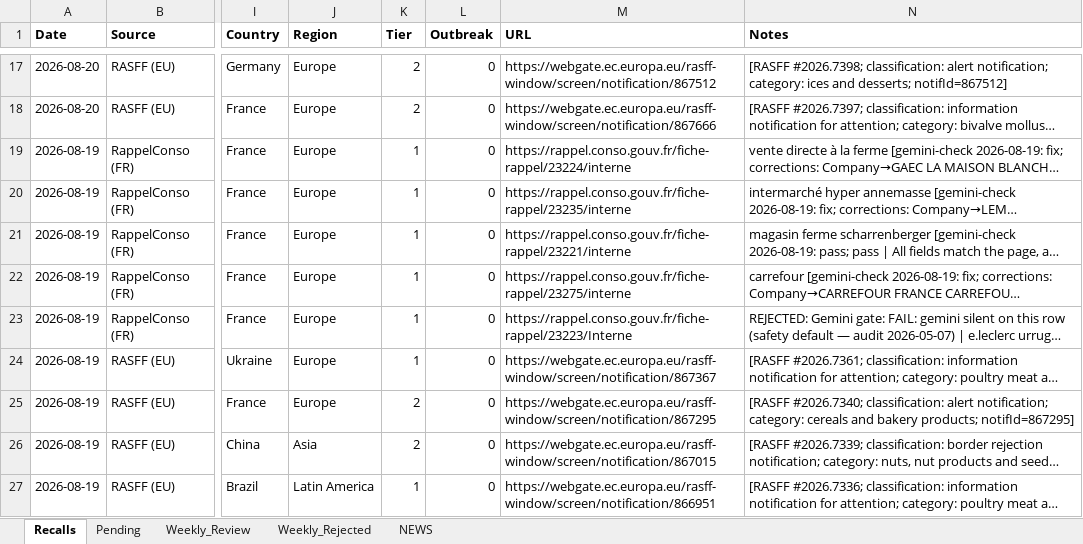
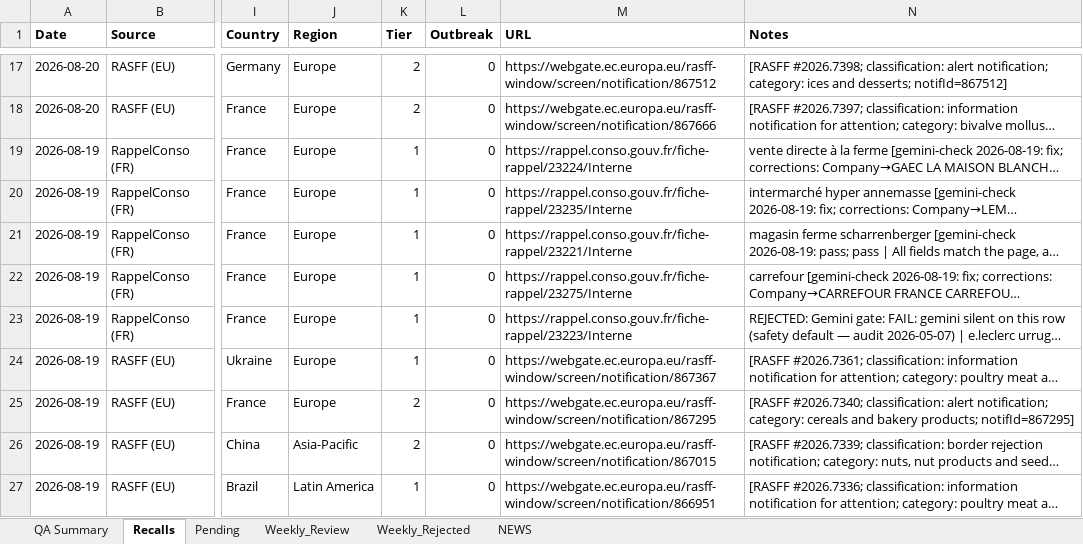
Before and after one commit to Visitune/FOOD-SAFETY-HORIZON-SCAN, an Excel workbook: docs/data/recalls.xlsx, sheet Recalls, drawn as a sheet; only a part is shown, gaps mark what is left out; long unchanged cells end in …; values as stored, in another font and other column widths than the file's, no borders; the diff covers the shown part only; the diff names each change by its address in the sheet, - before the commit and + after, or states it on an @@ line.

Commit message:
Sunday Gemini QA 2026-08-23: 2 region, 0 tier, 14 /Interne, 0 API, 0 Gemini, 0 flags, 0 dupes, 1 dead URLs, Pending: -0 dead -1 stale

```diff
--- a/docs/data/recalls.xlsx (sheet Recalls)
+++ b/docs/data/recalls.xlsx (sheet Recalls)
+sheet tab: QA Summary
-M19 (URL): https://rappel.conso.gouv.fr/fiche-rappel/23224/interne
+M19 (URL): https://rappel.conso.gouv.fr/fiche-rappel/23224/Interne
-M20 (URL): https://rappel.conso.gouv.fr/fiche-rappel/23235/interne
+M20 (URL): https://rappel.conso.gouv.fr/fiche-rappel/23235/Interne
-M21 (URL): https://rappel.conso.gouv.fr/fiche-rappel/23221/interne
+M21 (URL): https://rappel.conso.gouv.fr/fiche-rappel/23221/Interne
-M22 (URL): https://rappel.conso.gouv.fr/fiche-rappel/23275/interne
+M22 (URL): https://rappel.conso.gouv.fr/fiche-rappel/23275/Interne
-J26 (Region): Asia
+J26 (Region): Asia-Pacific
```
Also changed, not shown: 11 edited cells elsewhere in this sheet, sheet Pending, 2 other files.
